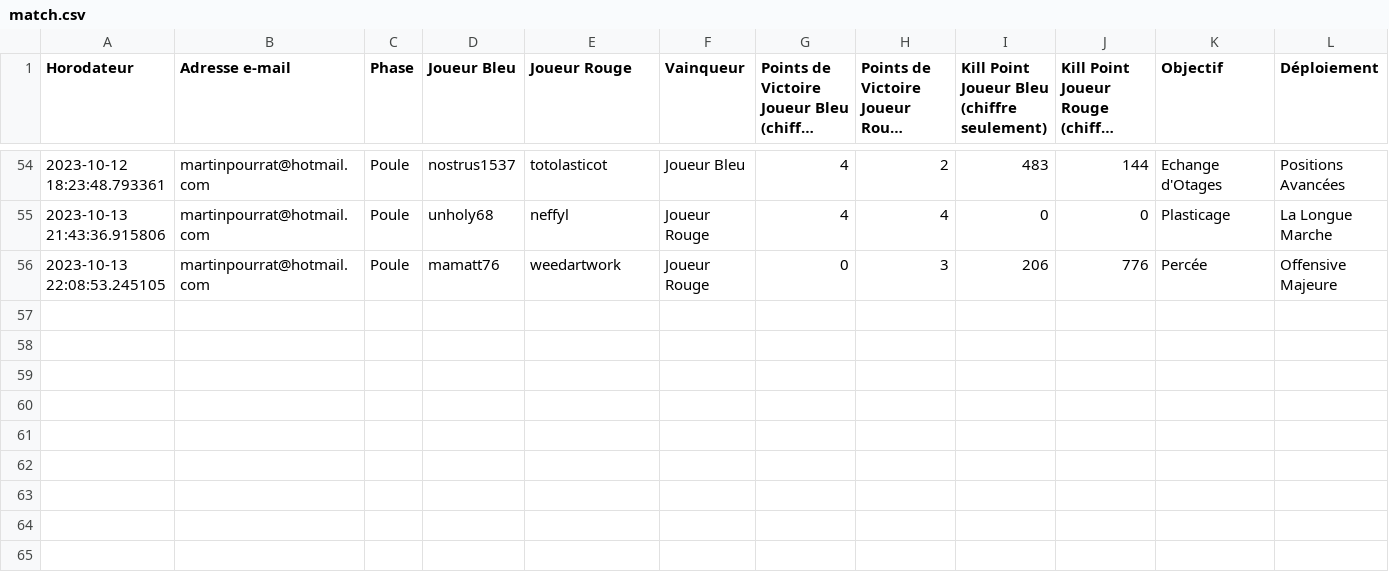
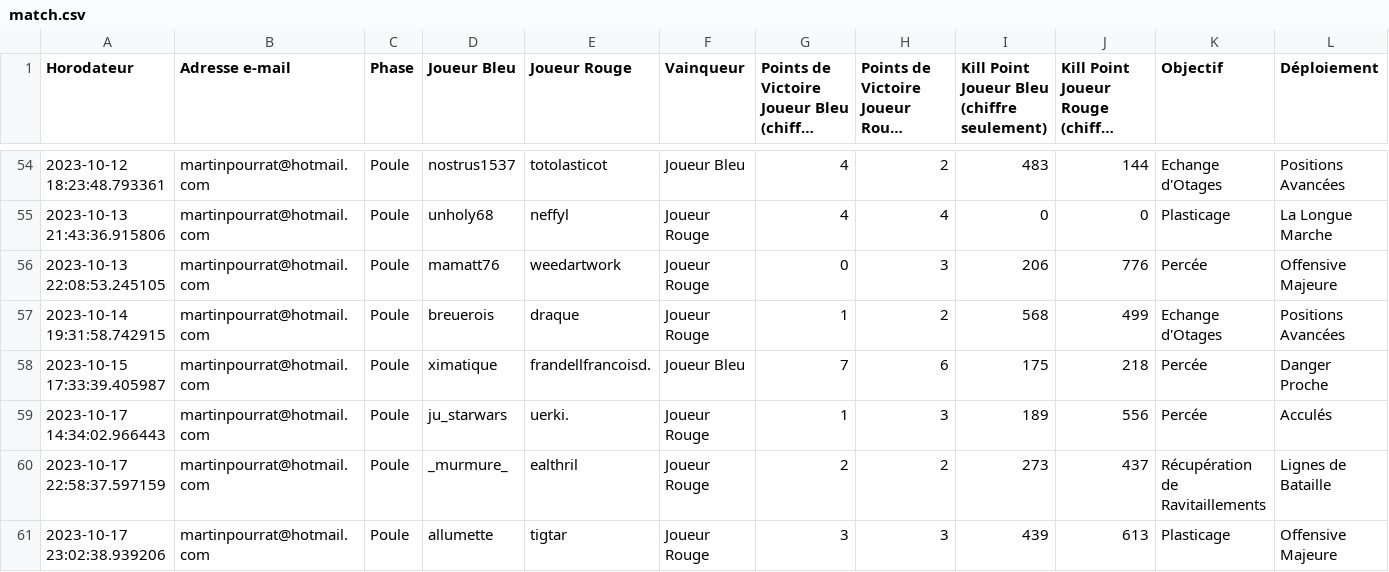
Before and after one commit to alexis-soltysiak/swl-bot-starleague, a CSV file: bdd/match.csv, drawn as a sheet; only a part is shown, gaps mark what is left out; long unchanged cells end in …; rows hold the shown columns only; the diff names each change by its address in the sheet, - before the commit and + after, or states it on an @@ line.

```diff
--- a/bdd/match.csv
+++ b/bdd/match.csv
+row 57: 2023-10-14 19:31:58.742915 | martinpourrat@hotmail.com | Poule | breuerois | draque | Joueur Rouge | 1 | 2 | 568 | 499 | Echange d'Otages | Positions Avancées
+row 58: 2023-10-15 17:33:39.405987 | martinpourrat@hotmail.com | Poule | ximatique | frandellfrancoisd. | Joueur Bleu | 7 | 6 | 175 | 218 | Percée | Danger Proche
+row 59: 2023-10-17 14:34:02.966443 | martinpourrat@hotmail.com | Poule | ju_starwars | uerki. | Joueur Rouge | 1 | 3 | 189 | 556 | Percée | Acculés
+row 60: 2023-10-17 22:58:37.597159 | martinpourrat@hotmail.com | Poule | _murmure_ | ealthril | Joueur Rouge | 2 | 2 | 273 | 437 | Récupération de Ravitaillements | Lignes de Bataille
+row 61: 2023-10-17 23:02:38.939206 | martinpourrat@hotmail.com | Poule | allumette | tigtar | Joueur Rouge | 3 | 3 | 439 | 613 | Plasticage | Offensive Majeure
```
Also changed, not shown: bdd/classement.csv, 31 other files.
